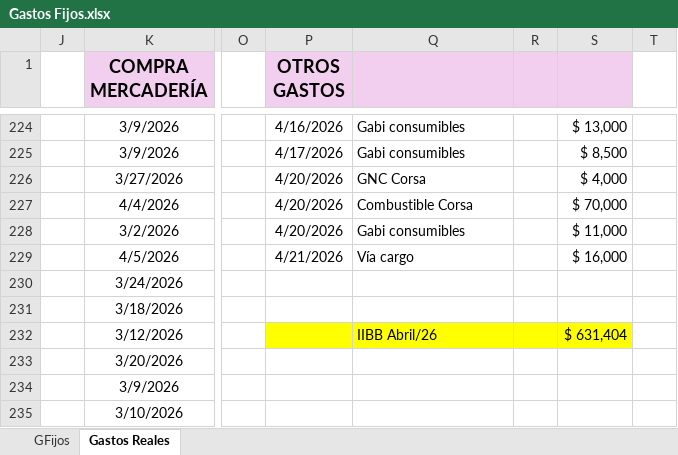
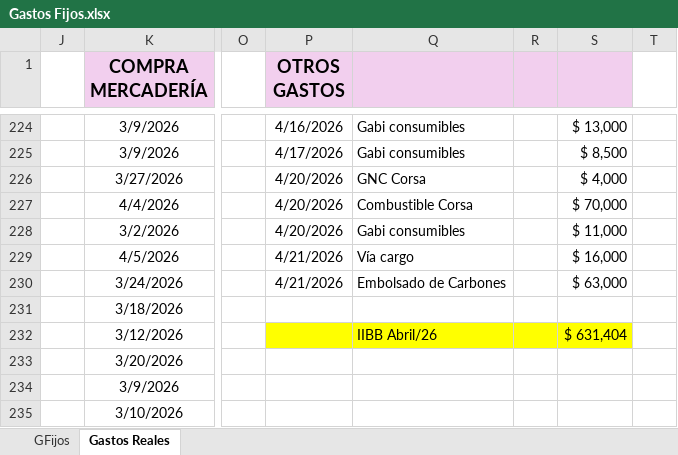
Before and after one commit to maxifercotizador/Proyecto-Privado, an Excel workbook: Gastos Fijos.xlsx, sheet Gastos Reales, drawn as a sheet; only a part is shown, gaps mark what is left out; values as stored, in another font and other column widths than the file's, no borders; conditional formats and table styles not drawn; the diff covers the shown part only; the diff names each change by its address in the sheet, - before the commit and + after, or states it on an @@ line.

```diff
--- a/Gastos Fijos.xlsx (sheet Gastos Reales)
+++ b/Gastos Fijos.xlsx (sheet Gastos Reales)
-P230 (OTROS GASTOS): (empty)
+P230 (OTROS GASTOS): 4/21/2026
-Q230: (empty)
+Q230: Embolsado de Carbones
-S230: (empty)
+S230: $ 63,000
```
Also changed, not shown: 3 added rows and 32 edited cells elsewhere in this sheet, sheet GFijos.
